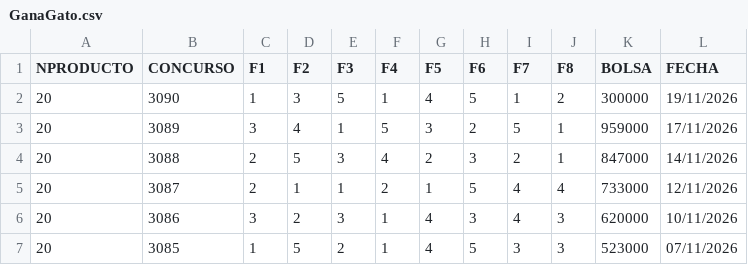
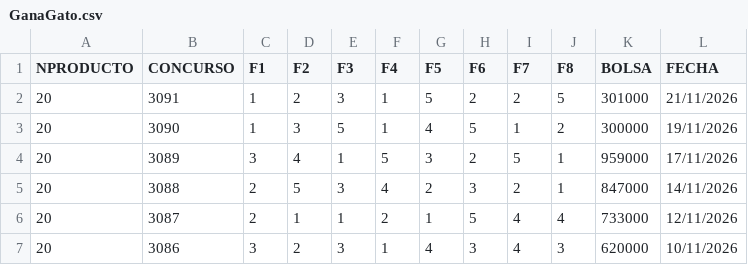
Before and after one commit to jimipepin-cell/lottostats-mexique, a CSV file: csv/GanaGato.csv, drawn as a sheet; only a part is shown; the shorter side is filled out with more unchanged rows.

```diff
--- a/csv/GanaGato.csv
+++ b/csv/GanaGato.csv
@@ -1,2 +1,3 @@
 NPRODUCTO,CONCURSO,F1,F2,F3,F4,F5,F6,F7,F8,BOLSA,FECHA
+20,3091,1,2,3,1,5,2,2,5,301000,21/11/2026
 20,3090,1,3,5,1,4,5,1,2,300000,19/11/2026
```
Also changed, not shown: csv/Chispazo.csv, csv/Melate-Retro.csv, 1 other file.
